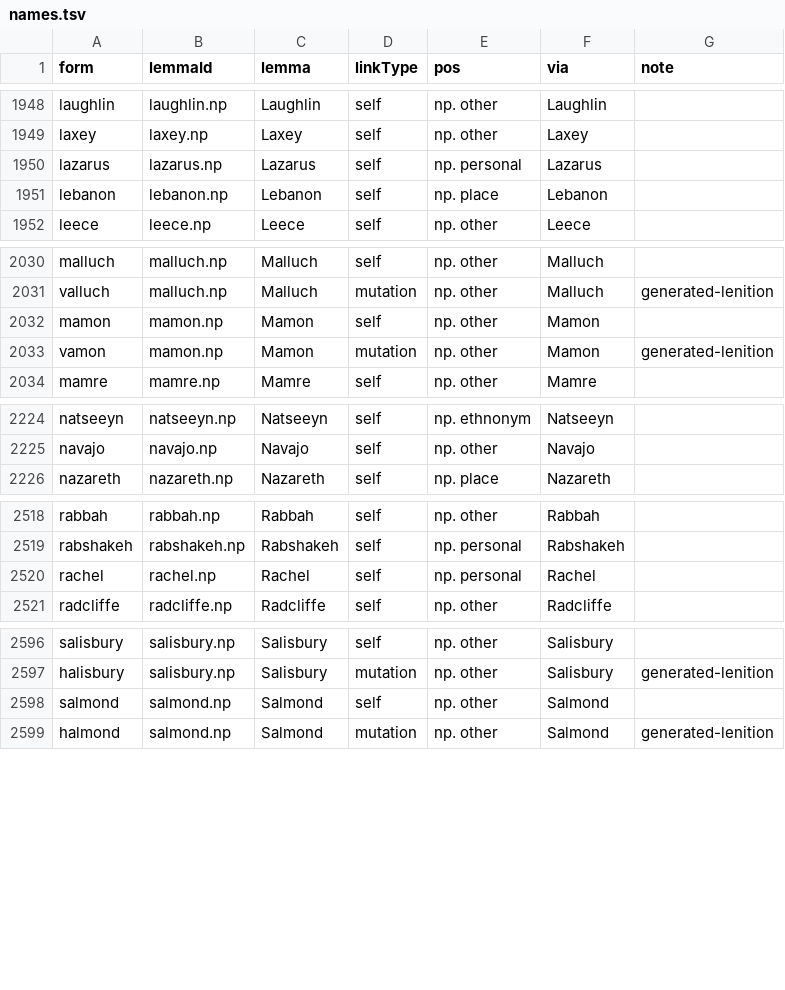
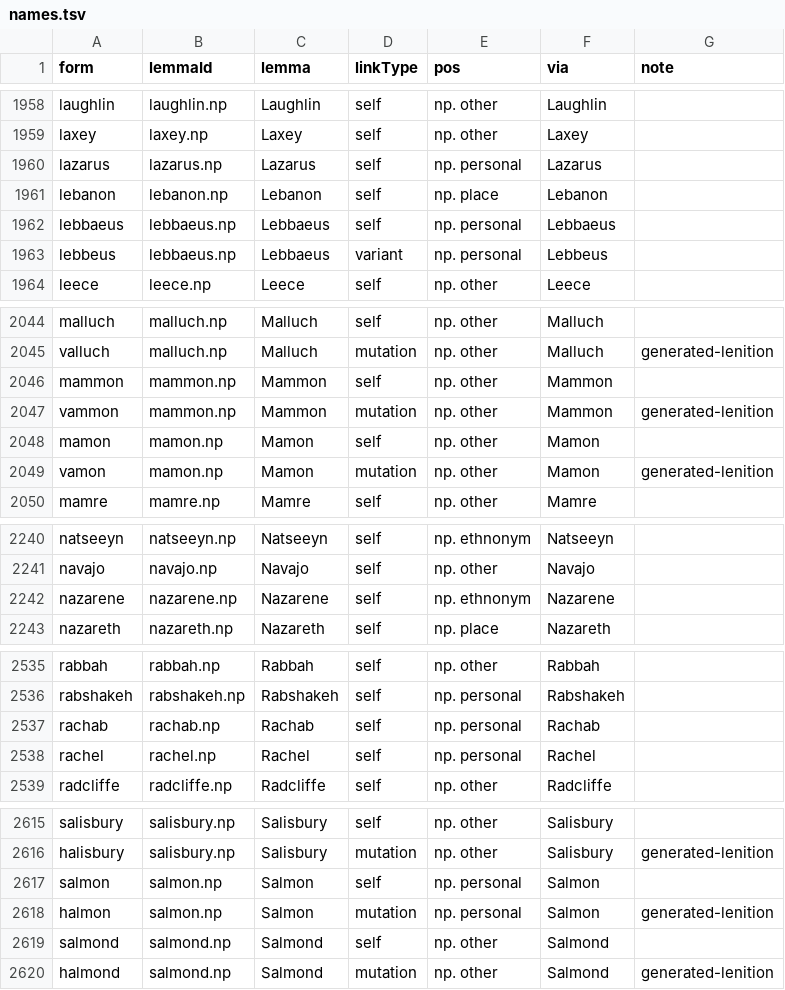
Before and after one commit to david-allison/manx-lemma-data, a TSV file: names.tsv, drawn as a sheet; only a part is shown, gaps mark what is left out; the diff covers the shown part only; the diff names each change by its address in the sheet, - before the commit and + after, or states it on an @@ line.

```diff
--- a/names.tsv
+++ b/names.tsv
+row 1962: lebbaeus | lebbaeus.np | Lebbaeus | self | np. personal | Lebbaeus
+row 1963: lebbeus | lebbaeus.np | Lebbaeus | variant | np. personal | Lebbeus
+row 2046: mammon | mammon.np | Mammon | self | np. other | Mammon
+row 2047: vammon | mammon.np | Mammon | mutation | np. other | Mammon | generated-lenition
+row 2242: nazarene | nazarene.np | Nazarene | self | np. ethnonym | Nazarene
+row 2537: rachab | rachab.np | Rachab | self | np. personal | Rachab
+row 2617: salmon | salmon.np | Salmon | self | np. personal | Salmon
+row 2618: halmon | salmon.np | Salmon | mutation | np. personal | Salmon | generated-lenition
```
Also changed, not shown: 18 added rows elsewhere in this file.
